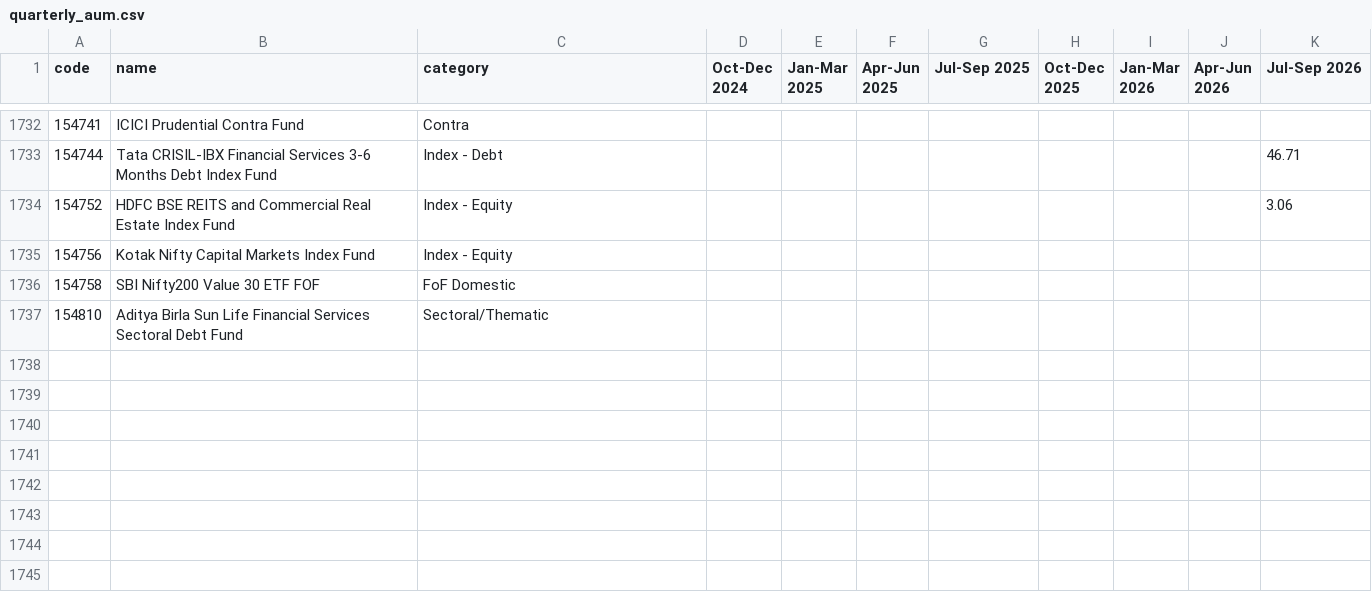
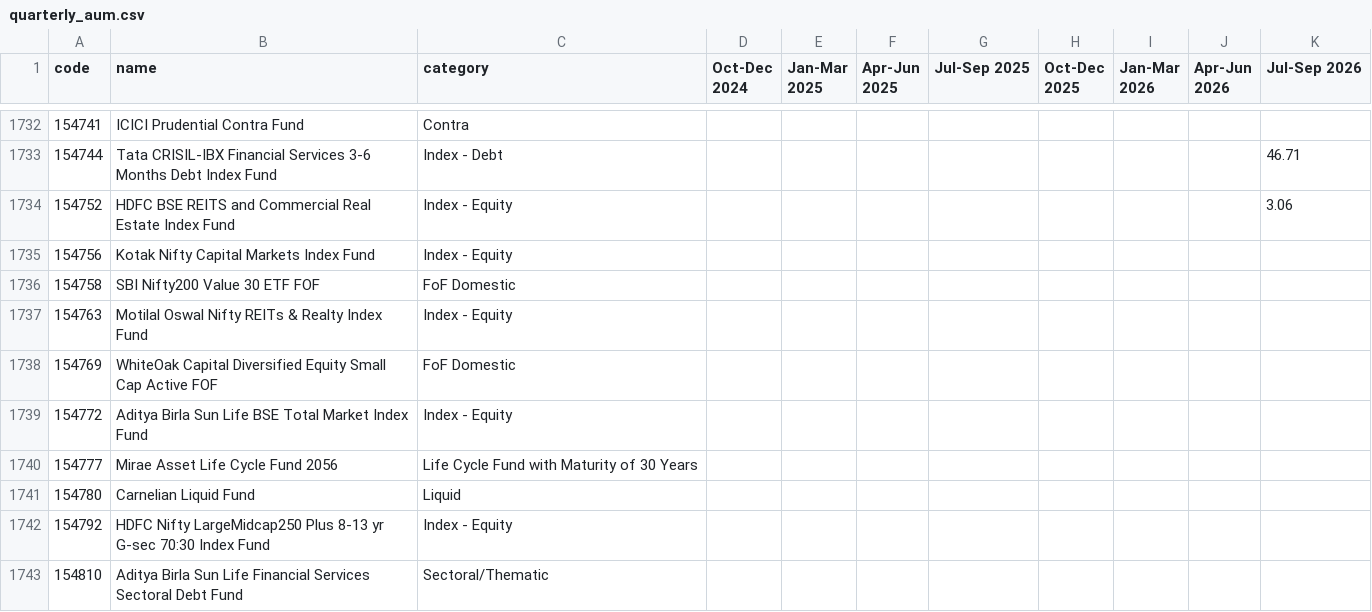
Before and after one commit to AlanP13/mf-screener, a CSV file: data/quarterly_aum.csv, drawn as a sheet; only a part is shown, gaps mark what is left out; the diff names each change by its address in the sheet, - before the commit and + after, or states it on an @@ line.

```diff
--- a/data/quarterly_aum.csv
+++ b/data/quarterly_aum.csv
+row 1737: 154763 | Motilal Oswal Nifty REITs & Realty Index Fund | Index - Equity
+row 1738: 154769 | WhiteOak Capital Diversified Equity Small Cap Active FOF | FoF Domestic
+row 1739: 154772 | Aditya Birla Sun Life BSE Total Market Index Fund | Index - Equity
+row 1740: 154777 | Mirae Asset Life Cycle Fund 2056 | Life Cycle Fund with Maturity of 30 Years
+row 1741: 154780 | Carnelian Liquid Fund | Liquid
+row 1742: 154792 | HDFC Nifty LargeMidcap250 Plus 8-13 yr G-sec 70:30 Index Fund | Index - Equity
```
Also changed, not shown: data/funds.csv, data/quarterly_nav.csv, 1 other file.
